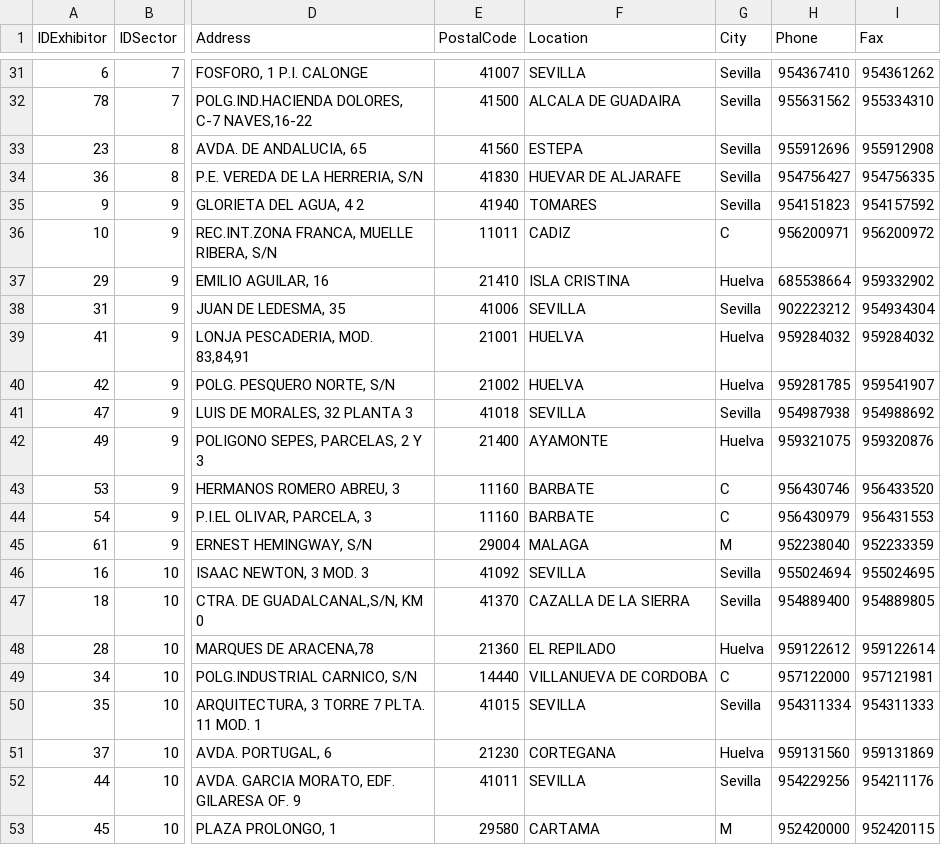
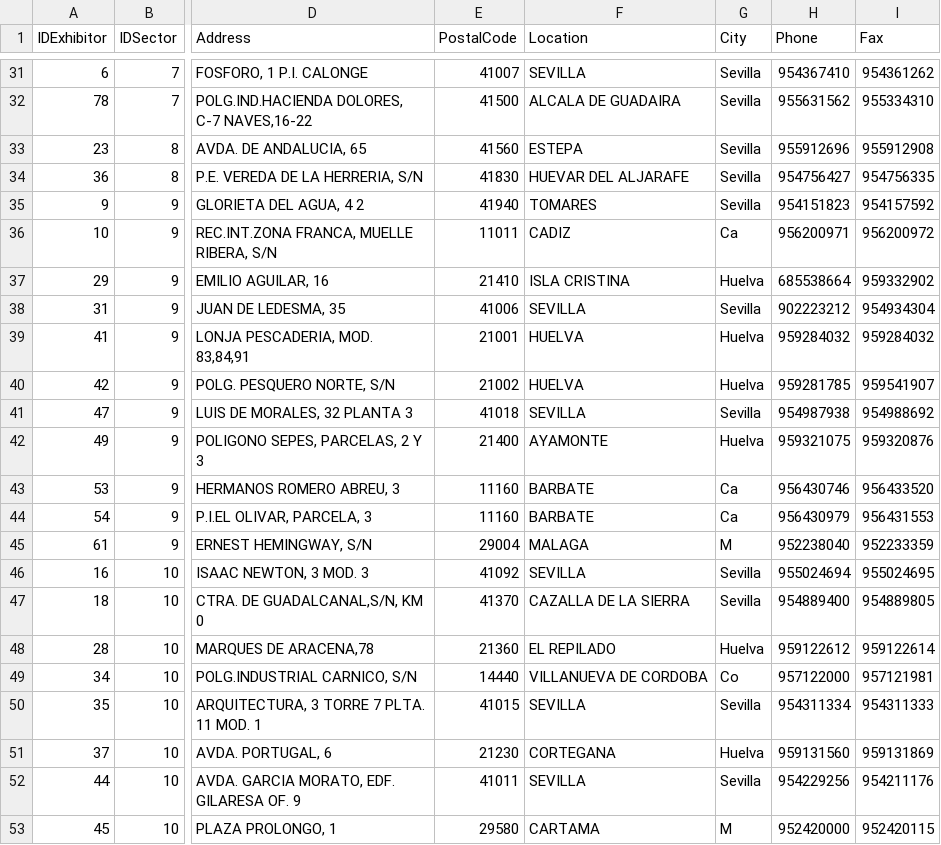
Before and after one commit to danigb/biocordoba, a CSV file: resources/expositores-ES.csv, drawn as a sheet; only a part is shown, gaps mark what is left out; the diff covers the shown part only; the diff names each change by its address in the sheet, - before the commit and + after, or states it on an @@ line.

```diff
--- a/resources/expositores-ES.csv
+++ b/resources/expositores-ES.csv
-F34 (Location): HUEVAR DE ALJARAFE
+F34 (Location): HUEVAR DEL ALJARAFE
-G36 (City): C
+G36 (City): Ca
-G43:G44 (City): C
+G43:G44 (City): Ca
-G49 (City): C
+G49 (City): Co
```
Also changed, not shown: 29 edited cells elsewhere in this file, lib/db/towns.csv, 2 other files.
